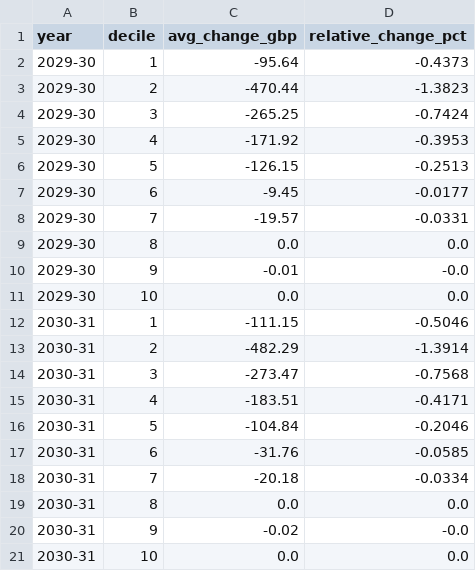
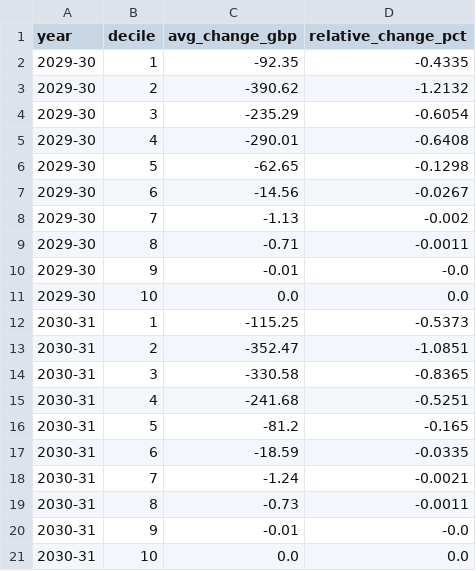
Before and after one commit to PolicyEngine/uk-two-child-limit-reintroduction, a CSV file: public/data/distributional.csv, drawn as a sheet.

```diff
--- a/public/data/distributional.csv
+++ b/public/data/distributional.csv
@@ -1,21 +1,21 @@
 year,decile,avg_change_gbp,relative_change_pct
-2029-30,1,-95.64,-0.4373
-2029-30,2,-470.44,-1.3823
-2029-30,3,-265.25,-0.7424
-2029-30,4,-171.92,-0.3953
-2029-30,5,-126.15,-0.2513
-2029-30,6,-9.45,-0.0177
-2029-30,7,-19.57,-0.0331
-2029-30,8,0.0,0.0
+2029-30,1,-92.35,-0.4335
+2029-30,2,-390.62,-1.2132
+2029-30,3,-235.29,-0.6054
+2029-30,4,-290.01,-0.6408
+2029-30,5,-62.65,-0.1298
+2029-30,6,-14.56,-0.0267
+2029-30,7,-1.13,-0.002
+2029-30,8,-0.71,-0.0011
 2029-30,9,-0.01,-0.0
 2029-30,10,0.0,0.0
-2030-31,1,-111.15,-0.5046
-2030-31,2,-482.29,-1.3914
-2030-31,3,-273.47,-0.7568
-2030-31,4,-183.51,-0.4171
-2030-31,5,-104.84,-0.2046
-2030-31,6,-31.76,-0.0585
-2030-31,7,-20.18,-0.0334
-2030-31,8,0.0,0.0
-2030-31,9,-0.02,-0.0
+2030-31,1,-115.25,-0.5373
+2030-31,2,-352.47,-1.0851
+2030-31,3,-330.58,-0.8365
+2030-31,4,-241.68,-0.5251
+2030-31,5,-81.2,-0.165
+2030-31,6,-18.59,-0.0335
+2030-31,7,-1.24,-0.0021
+2030-31,8,-0.73,-0.0011
+2030-31,9,-0.01,-0.0
 2030-31,10,0.0,0.0
```
Also changed, not shown: public/data/constituency.csv, public/data/headcounts.csv, 6 other files.
